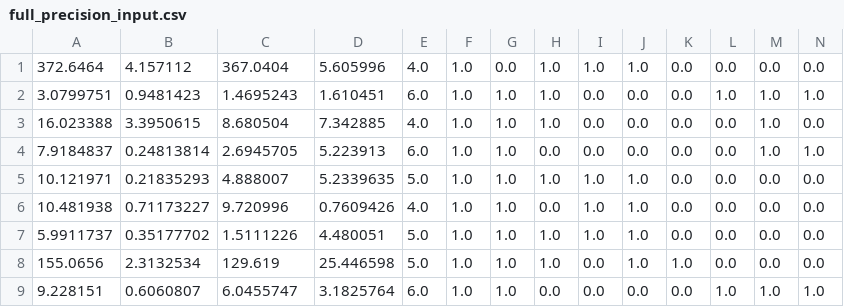
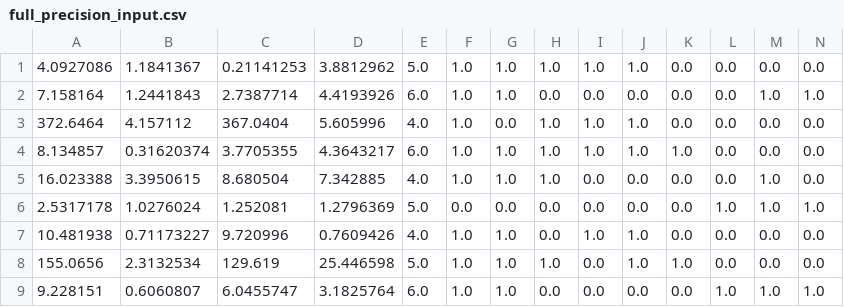
Before and after one commit to Chriisbrown/EMPTrackClassifier, a CSV file: Classifiers/util/Tracks/full_precision_input.csv, drawn as a sheet; only a part is shown; removed rows and columns are numbered as before the commit, all else as after; rows hold the shown columns only; the diff names each change by its address in the sheet, - before the commit and + after, or states it on an @@ line.

```diff
--- a/Classifiers/util/Tracks/full_precision_input.csv
+++ b/Classifiers/util/Tracks/full_precision_input.csv
+row 1: 4.0927086 | 1.1841367 | 0.21141253 | 3.8812962 | 5.0 | 1.0 | 1.0 | 1.0 | 1.0 | 1.0 | 0.0 | 0.0 | 0.0 | 0.0
+row 2: 7.158164 | 1.2441843 | 2.7387714 | 4.4193926 | 6.0 | 1.0 | 1.0 | 0.0 | 0.0 | 0.0 | 0.0 | 0.0 | 1.0 | 1.0
-row 2: 3.0799751 | 0.9481423 | 1.4695243 | 1.610451 | 6.0 | 1.0 | 1.0 | 1.0 | 0.0 | 0.0 | 0.0 | 1.0 | 1.0 | 1.0
+row 4: 8.134857 | 0.31620374 | 3.7705355 | 4.3643217 | 6.0 | 1.0 | 1.0 | 1.0 | 1.0 | 1.0 | 1.0 | 0.0 | 0.0 | 0.0
-row 4: 7.9184837 | 0.24813814 | 2.6945705 | 5.223913 | 6.0 | 1.0 | 1.0 | 0.0 | 0.0 | 0.0 | 0.0 | 0.0 | 1.0 | 1.0
-row 5: 10.121971 | 0.21835293 | 4.888007 | 5.2339635 | 5.0 | 1.0 | 1.0 | 1.0 | 1.0 | 1.0 | 0.0 | 0.0 | 0.0 | 0.0
+row 6: 2.5317178 | 1.0276024 | 1.252081 | 1.2796369 | 5.0 | 0.0 | 0.0 | 0.0 | 0.0 | 0.0 | 0.0 | 1.0 | 1.0 | 1.0
-row 7: 5.9911737 | 0.35177702 | 1.5111226 | 4.480051 | 5.0 | 1.0 | 1.0 | 1.0 | 1.0 | 1.0 | 0.0 | 0.0 | 0.0 | 0.0
```
Also changed, not shown: 6 other files.
